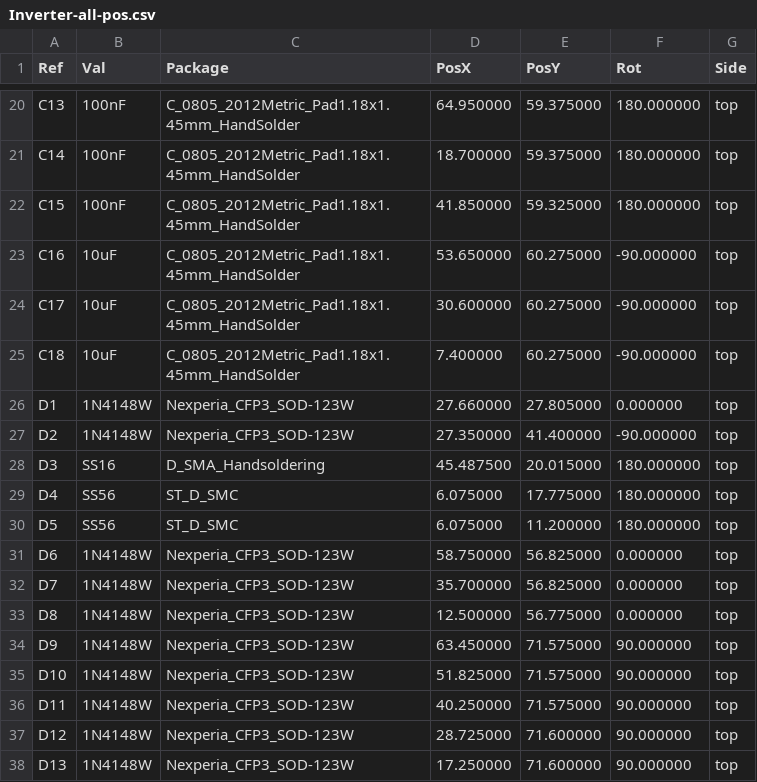
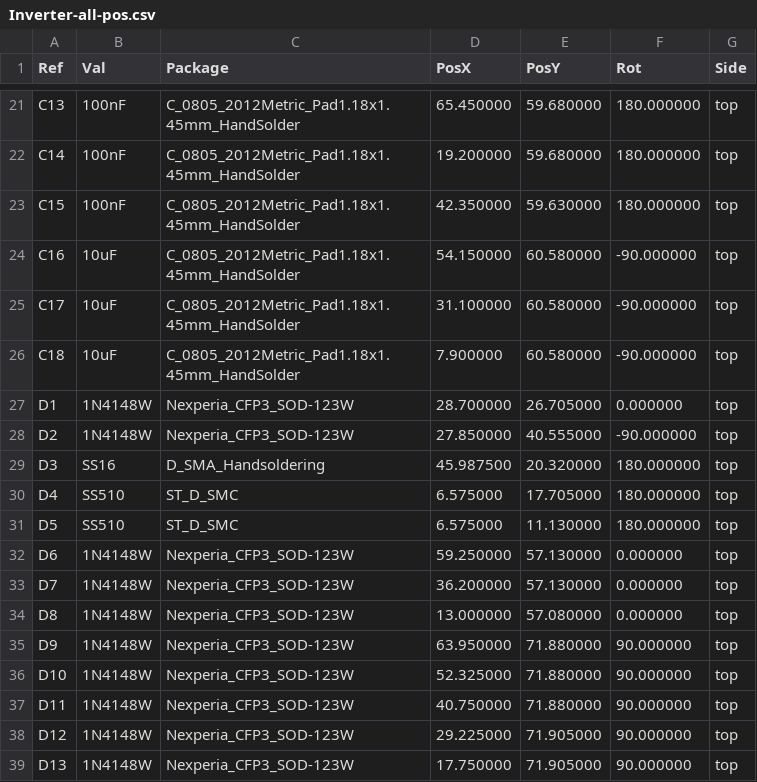
Before and after one commit to techn0man1ac/SimpleBLDC, a CSV file: PCB/Positions/Inverter-all-pos.csv, drawn as a sheet; only a part is shown, gaps mark what is left out; addresses are those after the commit; the diff covers the shown part only; the diff names each change by its address in the sheet, - before the commit and + after, or states it on an @@ line.

```diff
--- a/PCB/Positions/Inverter-all-pos.csv
+++ b/PCB/Positions/Inverter-all-pos.csv
-D21 (PosX): 64.950000
+D21 (PosX): 65.450000
-E21:E22 (PosY): 59.375000
+E21:E22 (PosY): 59.680000
-D22 (PosX): 18.700000
+D22 (PosX): 19.200000
-D23 (PosX): 41.850000
+D23 (PosX): 42.350000
-E23 (PosY): 59.325000
+E23 (PosY): 59.630000
-D24 (PosX): 53.650000
+D24 (PosX): 54.150000
-E24:E26 (PosY): 60.275000
+E24:E26 (PosY): 60.580000
-D25 (PosX): 30.600000
+D25 (PosX): 31.100000
-D26 (PosX): 7.400000
+D26 (PosX): 7.900000
-D27 (PosX): 27.660000
+D27 (PosX): 28.700000
-E27 (PosY): 27.805000
+E27 (PosY): 26.705000
-D28 (PosX): 27.350000
+D28 (PosX): 27.850000
-E28 (PosY): 41.400000
+E28 (PosY): 40.555000
-D29 (PosX): 45.487500
+D29 (PosX): 45.987500
-E29 (PosY): 20.015000
+E29 (PosY): 20.320000
-B30:B31 (Val): SS56
+B30:B31 (Val): SS510
-D30:D31 (PosX): 6.075000
+D30:D31 (PosX): 6.575000
-E30 (PosY): 17.775000
+E30 (PosY): 17.705000
-E31 (PosY): 11.200000
+E31 (PosY): 11.130000
-D32 (PosX): 58.750000
+D32 (PosX): 59.250000
-E32:E33 (PosY): 56.825000
+E32:E33 (PosY): 57.130000
-D33 (PosX): 35.700000
+D33 (PosX): 36.200000
-D34 (PosX): 12.500000
+D34 (PosX): 13.000000
-E34 (PosY): 56.775000
+E34 (PosY): 57.080000
-D35 (PosX): 63.450000
+D35 (PosX): 63.950000
-E35:E37 (PosY): 71.575000
+E35:E37 (PosY): 71.880000
-D36 (PosX): 51.825000
+D36 (PosX): 52.325000
-D37 (PosX): 40.250000
+D37 (PosX): 40.750000
-D38 (PosX): 28.725000
+D38 (PosX): 29.225000
-E38:E39 (PosY): 71.600000
+E38:E39 (PosY): 71.905000
-D39 (PosX): 17.250000
+D39 (PosX): 17.750000
```
Also changed, not shown: 1 added row and 122 edited cells elsewhere in this file, 23 other files.
